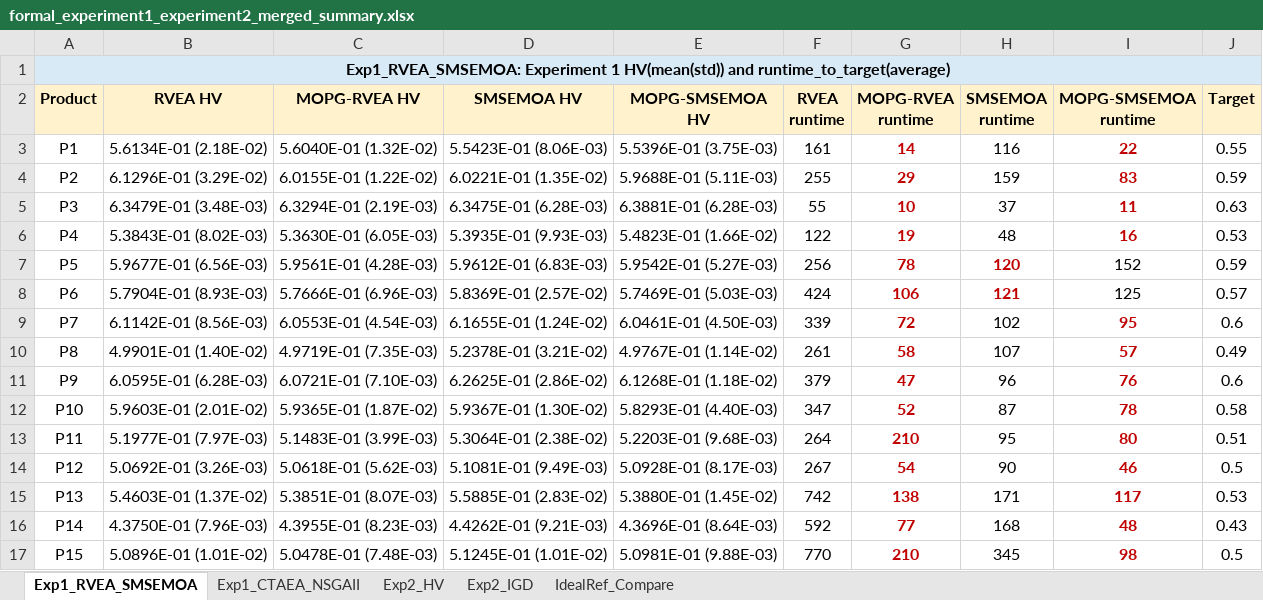
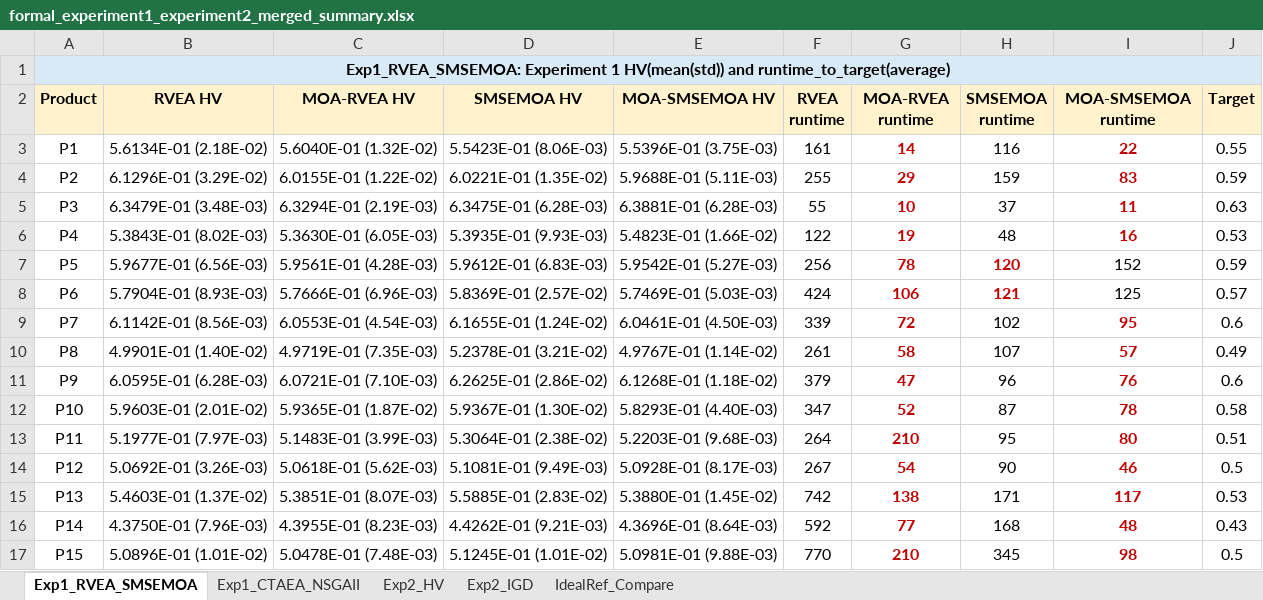
Before and after one commit to fenglinggui/MOA-EP-RDSP, an Excel workbook: results/combined/formal_experiment1_experiment2_merged_summary.xlsx, sheet Exp1_RVEA_SMSEMOA, drawn as a sheet; values as stored, in another font and other column widths than the file's, no borders; the diff names each change by its address in the sheet, - before the commit and + after, or states it on an @@ line.

```diff
--- a/results/combined/formal_experiment1_experiment2_merged_summary.xlsx (sheet Exp1_RVEA_SMSEMOA)
+++ b/results/combined/formal_experiment1_experiment2_merged_summary.xlsx (sheet Exp1_RVEA_SMSEMOA)
-B1:J1 fill: #D9EAF7
+B1:J1 fill: none
-C2: MOPG-RVEA HV
+C2: MOA-RVEA HV
-E2: MOPG-SMSEMOA HV
+E2: MOA-SMSEMOA HV
-G2: MOPG-RVEA runtime
+G2: MOA-RVEA runtime
-I2: MOPG-SMSEMOA runtime
+I2: MOA-SMSEMOA runtime
```
Also changed, not shown: sheet Exp1_CTAEA_NSGAII, sheet Exp2_HV, sheet Exp2_IGD, sheet IdealRef_Compare, results/experiment1_moa_vs_moea_same_hv/experiment1_moa_vs_moea_same_hv_summary.xlsx, results/experiment2_moa_vs_frameworks_same_time/experiment2_moa_vs_frameworks_same_time_summary.xlsx, 4 other files.
